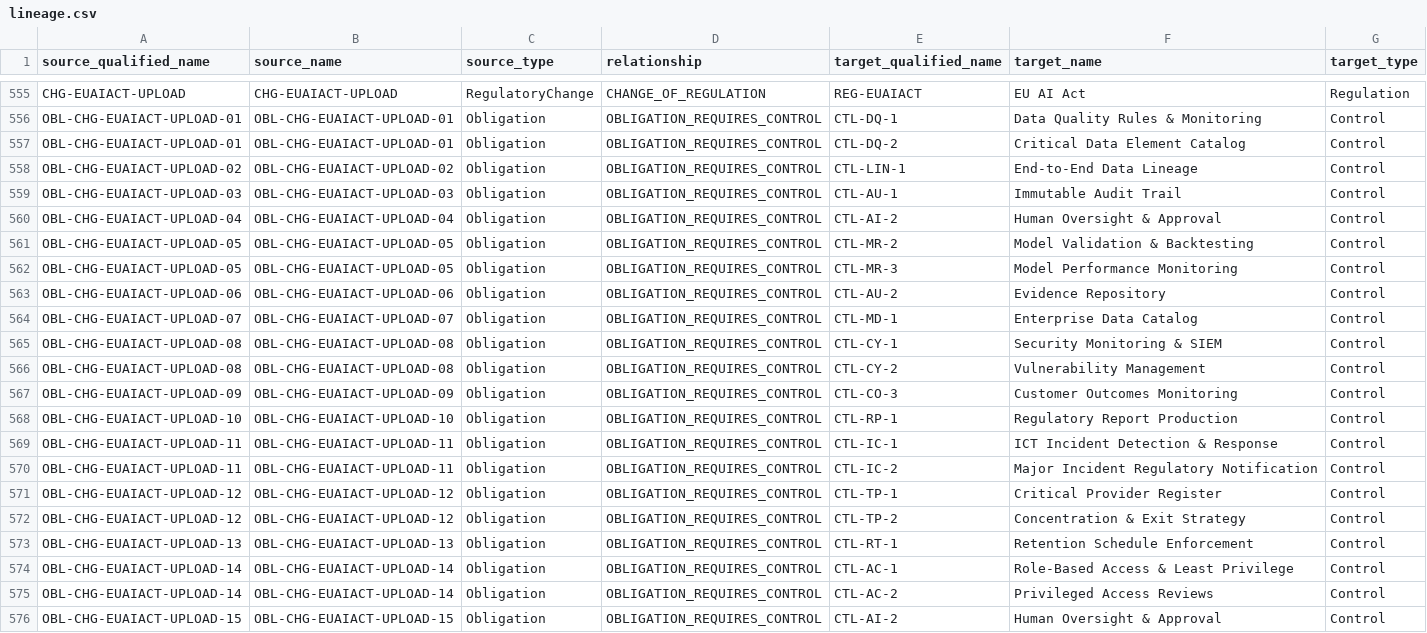
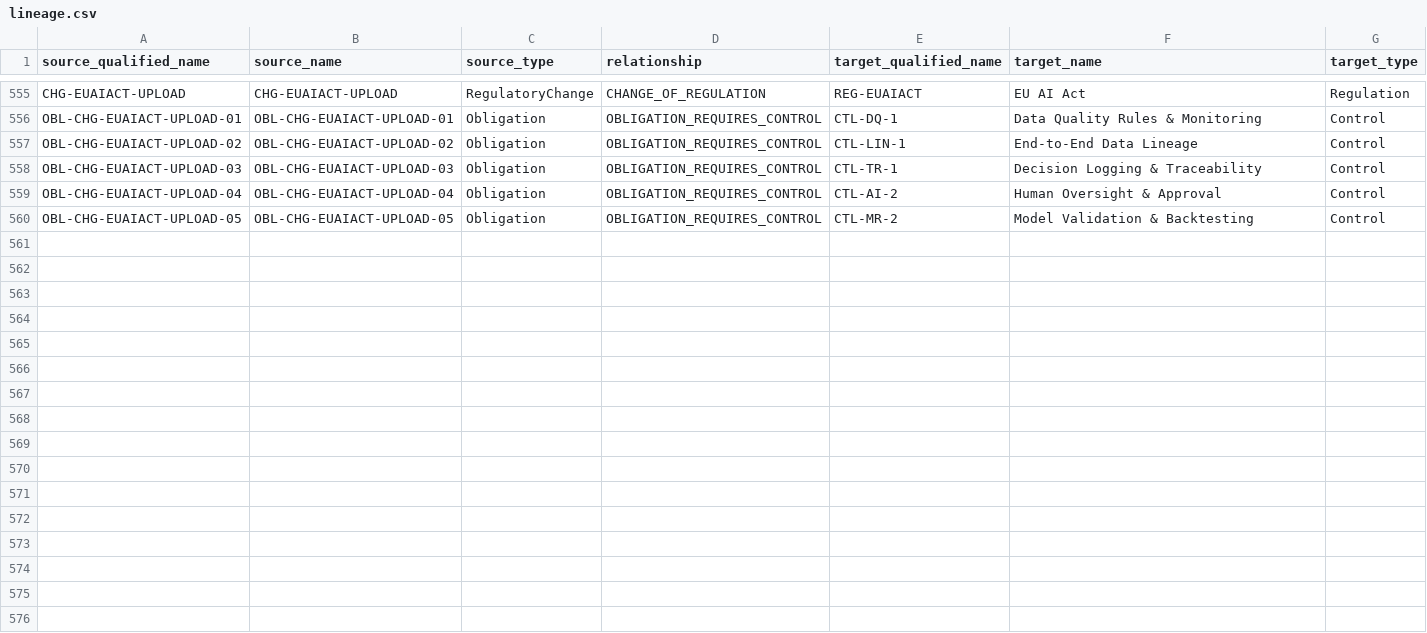
Before and after one commit to alanhkim/BuildForge_Banking_Team_1, a CSV file: output/purview/lineage.csv, drawn as a sheet; only a part is shown, gaps mark what is left out.

```diff
--- a/output/purview/lineage.csv
+++ b/output/purview/lineage.csv
@@ -556,21 +556,5 @@ CHG-EUAIACT-UPLOAD,CHG-EUAIACT-UPLOAD,RegulatoryChange,CHANGE_OF_REGULATION,REG-
 OBL-CHG-EUAIACT-UPLOAD-01,OBL-CHG-EUAIACT-UPLOAD-01,Obligation,OBLIGATION_REQUIRES_CONTROL,CTL-DQ-1,Data Quality Rules & Monitoring,Control
-OBL-CHG-EUAIACT-UPLOAD-01,OBL-CHG-EUAIACT-UPLOAD-01,Obligation,OBLIGATION_REQUIRES_CONTROL,CTL-DQ-2,Critical Data Element Catalog,Control
 OBL-CHG-EUAIACT-UPLOAD-02,OBL-CHG-EUAIACT-UPLOAD-02,Obligation,OBLIGATION_REQUIRES_CONTROL,CTL-LIN-1,End-to-End Data Lineage,Control
-OBL-CHG-EUAIACT-UPLOAD-03,OBL-CHG-EUAIACT-UPLOAD-03,Obligation,OBLIGATION_REQUIRES_CONTROL,CTL-AU-1,Immutable Audit Trail,Control
+OBL-CHG-EUAIACT-UPLOAD-03,OBL-CHG-EUAIACT-UPLOAD-03,Obligation,OBLIGATION_REQUIRES_CONTROL,CTL-TR-1,Decision Logging & Traceability,Control
 OBL-CHG-EUAIACT-UPLOAD-04,OBL-CHG-EUAIACT-UPLOAD-04,Obligation,OBLIGATION_REQUIRES_CONTROL,CTL-AI-2,Human Oversight & Approval,Control
 OBL-CHG-EUAIACT-UPLOAD-05,OBL-CHG-EUAIACT-UPLOAD-05,Obligation,OBLIGATION_REQUIRES_CONTROL,CTL-MR-2,Model Validation & Backtesting,Control
-OBL-CHG-EUAIACT-UPLOAD-05,OBL-CHG-EUAIACT-UPLOAD-05,Obligation,OBLIGATION_REQUIRES_CONTROL,CTL-MR-3,Model Performance Monitoring,Control
-OBL-CHG-EUAIACT-UPLOAD-06,OBL-CHG-EUAIACT-UPLOAD-06,Obligation,OBLIGATION_REQUIRES_CONTROL,CTL-AU-2,Evidence Repository,Control
-OBL-CHG-EUAIACT-UPLOAD-07,OBL-CHG-EUAIACT-UPLOAD-07,Obligation,OBLIGATION_REQUIRES_CONTROL,CTL-MD-1,Enterprise Data Catalog,Control
-OBL-CHG-EUAIACT-UPLOAD-08,OBL-CHG-EUAIACT-UPLOAD-08,Obligation,OBLIGATION_REQUIRES_CONTROL,CTL-CY-1,Security Monitoring & SIEM,Control
-OBL-CHG-EUAIACT-UPLOAD-08,OBL-CHG-EUAIACT-UPLOAD-08,Obligation,OBLIGATION_REQUIRES_CONTROL,CTL-CY-2,Vulnerability Management,Control
-OBL-CHG-EUAIACT-UPLOAD-09,OBL-CHG-EUAIACT-UPLOAD-09,Obligation,OBLIGATION_REQUIRES_CONTROL,CTL-CO-3,Customer Outcomes Monitoring,Control
-OBL-CHG-EUAIACT-UPLOAD-10,OBL-CHG-EUAIACT-UPLOAD-10,Obligation,OBLIGATION_REQUIRES_CONTROL,CTL-RP-1,Regulatory Report Production,Control
-OBL-CHG-EUAIACT-UPLOAD-11,OBL-CHG-EUAIACT-UPLOAD-11,Obligation,OBLIGATION_REQUIRES_CONTROL,CTL-IC-1,ICT Incident Detection & Response,Control
-OBL-CHG-EUAIACT-UPLOAD-11,OBL-CHG-EUAIACT-UPLOAD-11,Obligation,OBLIGATION_REQUIRES_CONTROL,CTL-IC-2,Major Incident Regulatory Notification,Control
-OBL-CHG-EUAIACT-UPLOAD-12,OBL-CHG-EUAIACT-UPLOAD-12,Obligation,OBLIGATION_REQUIRES_CONTROL,CTL-TP-1,Critical Provider Register,Control
-OBL-CHG-EUAIACT-UPLOAD-12,OBL-CHG-EUAIACT-UPLOAD-12,Obligation,OBLIGATION_REQUIRES_CONTROL,CTL-TP-2,Concentration & Exit Strategy,Control
-OBL-CHG-EUAIACT-UPLOAD-13,OBL-CHG-EUAIACT-UPLOAD-13,Obligation,OBLIGATION_REQUIRES_CONTROL,CTL-RT-1,Retention Schedule Enforcement,Control
-OBL-CHG-EUAIACT-UPLOAD-14,OBL-CHG-EUAIACT-UPLOAD-14,Obligation,OBLIGATION_REQUIRES_CONTROL,CTL-AC-1,Role-Based Access & Least Privilege,Control
-OBL-CHG-EUAIACT-UPLOAD-14,OBL-CHG-EUAIACT-UPLOAD-14,Obligation,OBLIGATION_REQUIRES_CONTROL,CTL-AC-2,Privileged Access Reviews,Control
-OBL-CHG-EUAIACT-UPLOAD-15,OBL-CHG-EUAIACT-UPLOAD-15,Obligation,OBLIGATION_REQUIRES_CONTROL,CTL-AI-2,Human Oversight & Approval,Control
```
Also changed, not shown: output/gold/dim_change.csv, output/gold/dim_obligation.csv, 32 other files.
